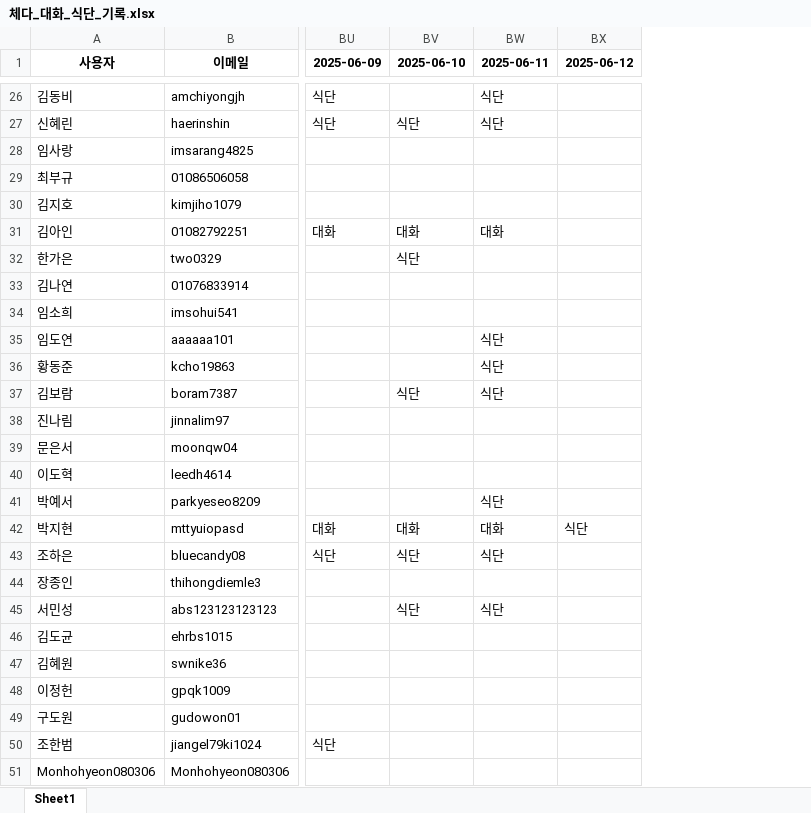
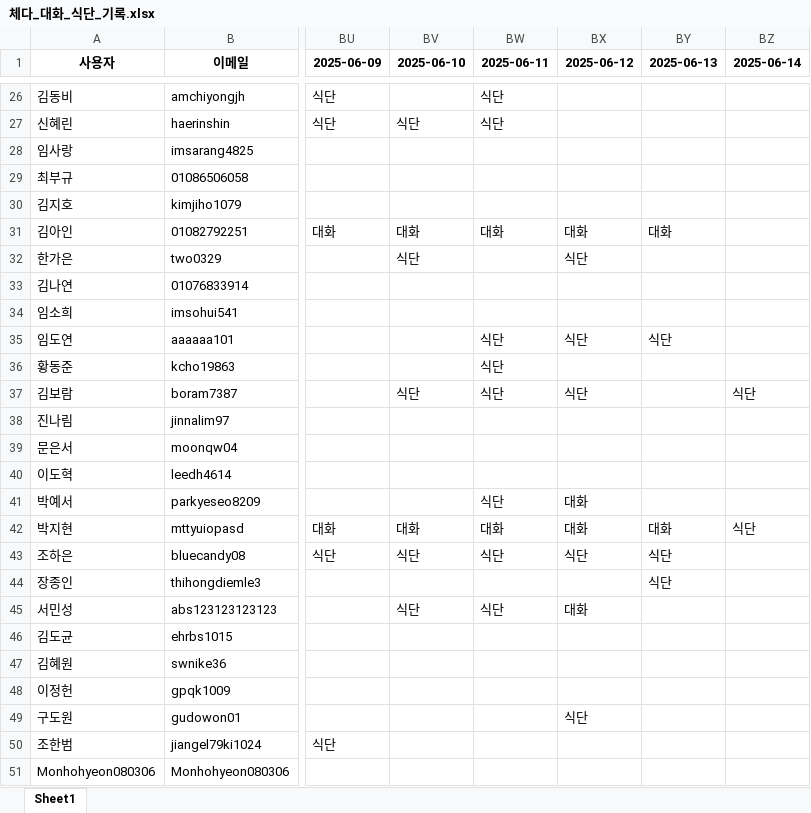
Before and after one commit to yharam00/cheddar_database, an Excel workbook: 체다_대화_식단_기록.xlsx, sheet Sheet1, drawn as a sheet; only a part is shown, gaps mark what is left out; values as stored, in another font and other column widths than the file's, no borders; the diff covers the shown part only; the diff names each change by its address in the sheet, - before the commit and + after, or states it on an @@ line.

```diff
--- a/체다_대화_식단_기록.xlsx (sheet Sheet1)
+++ b/체다_대화_식단_기록.xlsx (sheet Sheet1)
+column BY (2025-06-13), rows 31-44: 대화 |  |  |  | 식단 |  |  |  |  |  |  | 대화 | 식단 | 식단
+column BZ (2025-06-14), rows 37-42: 식단 |  |  |  |  | 식단
-BX31 (2025-06-12): (empty)
+BX31 (2025-06-12): 대화
-BX32 (2025-06-12): (empty)
+BX32 (2025-06-12): 식단
-BX35 (2025-06-12): (empty)
+BX35 (2025-06-12): 식단
-BX37 (2025-06-12): (empty)
+BX37 (2025-06-12): 식단
-BX41 (2025-06-12): (empty)
+BX41 (2025-06-12): 대화
-BX42 (2025-06-12): 식단
+BX42 (2025-06-12): 대화
-BX43 (2025-06-12): (empty)
+BX43 (2025-06-12): 식단
-BX45 (2025-06-12): (empty)
+BX45 (2025-06-12): 대화
-BX49 (2025-06-12): (empty)
+BX49 (2025-06-12): 식단
```
Also changed, not shown: 7 edited cells elsewhere in this sheet, 1 other file.
